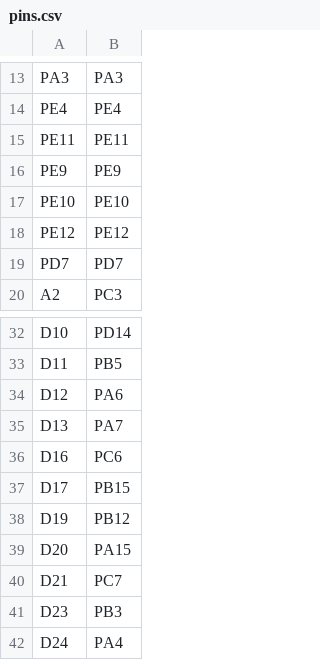
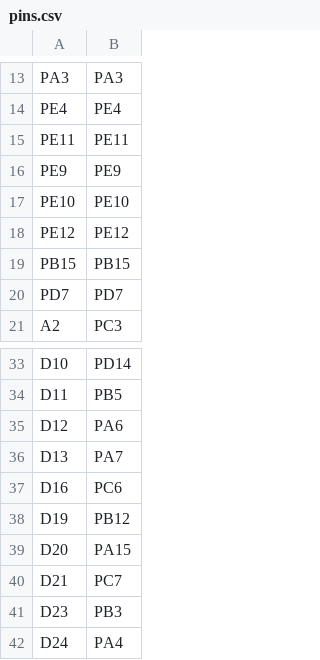
Before and after one commit to MEINE-ERDE/micropython, a CSV file: ports/stm32/boards/ME_FRAME_CONTROLLER_H743/pins.csv, drawn as a sheet; only a part is shown, gaps mark what is left out; removed rows and columns are numbered as before the commit, all else as after; the diff names each change by its address in the sheet, - before the commit and + after, or states it on an @@ line.

```diff
--- a/ports/stm32/boards/ME_FRAME_CONTROLLER_H743/pins.csv
+++ b/ports/stm32/boards/ME_FRAME_CONTROLLER_H743/pins.csv
+row 19: PB15 | PB15
-row 37: D17 | PB15
```
Also changed, not shown: 1 other file.
